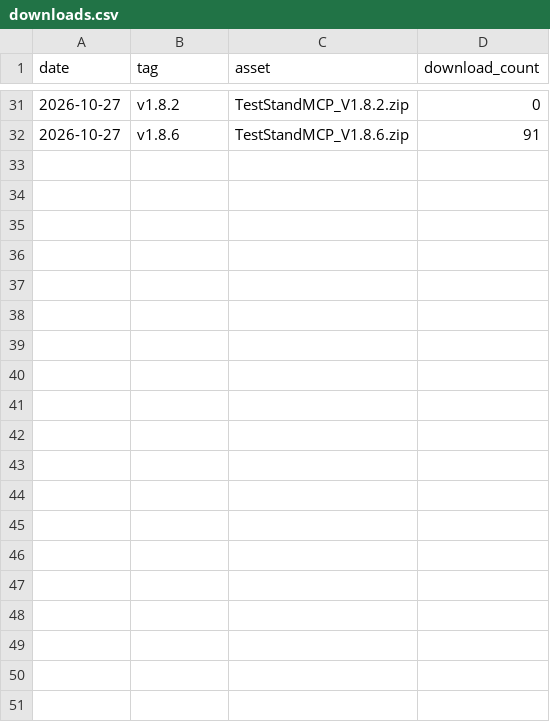
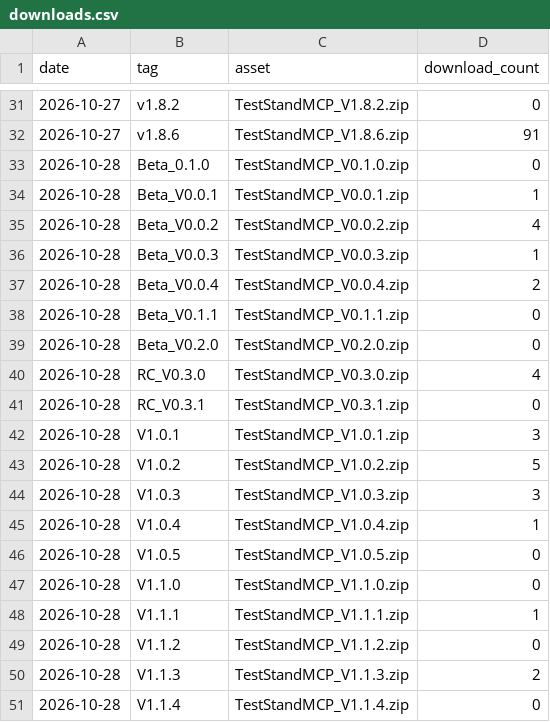
Before and after one commit to Zuehlke/teststand-mcp, a CSV file: downloads.csv, drawn as a sheet; only a part is shown, gaps mark what is left out; the diff covers the shown part only; the diff names each change by its address in the sheet, - before the commit and + after, or states it on an @@ line.

```diff
--- a/downloads.csv
+++ b/downloads.csv
+row 33: 2026-10-28 | Beta_0.1.0 | TestStandMCP_V0.1.0.zip | 0
+row 34: 2026-10-28 | Beta_V0.0.1 | TestStandMCP_V0.0.1.zip | 1
+row 35: 2026-10-28 | Beta_V0.0.2 | TestStandMCP_V0.0.2.zip | 4
+row 36: 2026-10-28 | Beta_V0.0.3 | TestStandMCP_V0.0.3.zip | 1
+row 37: 2026-10-28 | Beta_V0.0.4 | TestStandMCP_V0.0.4.zip | 2
+row 38: 2026-10-28 | Beta_V0.1.1 | TestStandMCP_V0.1.1.zip | 0
+row 39: 2026-10-28 | Beta_V0.2.0 | TestStandMCP_V0.2.0.zip | 0
+row 40: 2026-10-28 | RC_V0.3.0 | TestStandMCP_V0.3.0.zip | 4
+row 41: 2026-10-28 | RC_V0.3.1 | TestStandMCP_V0.3.1.zip | 0
+row 42: 2026-10-28 | V1.0.1 | TestStandMCP_V1.0.1.zip | 3
+row 43: 2026-10-28 | V1.0.2 | TestStandMCP_V1.0.2.zip | 5
+row 44: 2026-10-28 | V1.0.3 | TestStandMCP_V1.0.3.zip | 3
+row 45: 2026-10-28 | V1.0.4 | TestStandMCP_V1.0.4.zip | 1
+row 46: 2026-10-28 | V1.0.5 | TestStandMCP_V1.0.5.zip | 0
+row 47: 2026-10-28 | V1.1.0 | TestStandMCP_V1.1.0.zip | 0
+row 48: 2026-10-28 | V1.1.1 | TestStandMCP_V1.1.1.zip | 1
+row 49: 2026-10-28 | V1.1.2 | TestStandMCP_V1.1.2.zip | 0
+row 50: 2026-10-28 | V1.1.3 | TestStandMCP_V1.1.3.zip | 2
+row 51: 2026-10-28 | V1.1.4 | TestStandMCP_V1.1.4.zip | 0
```
Also changed, not shown: 20 added rows elsewhere in this file, 1 other file.
